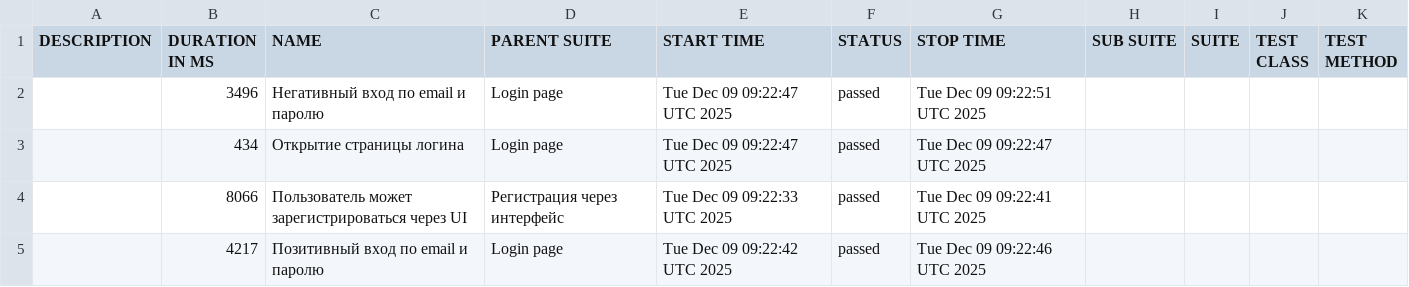
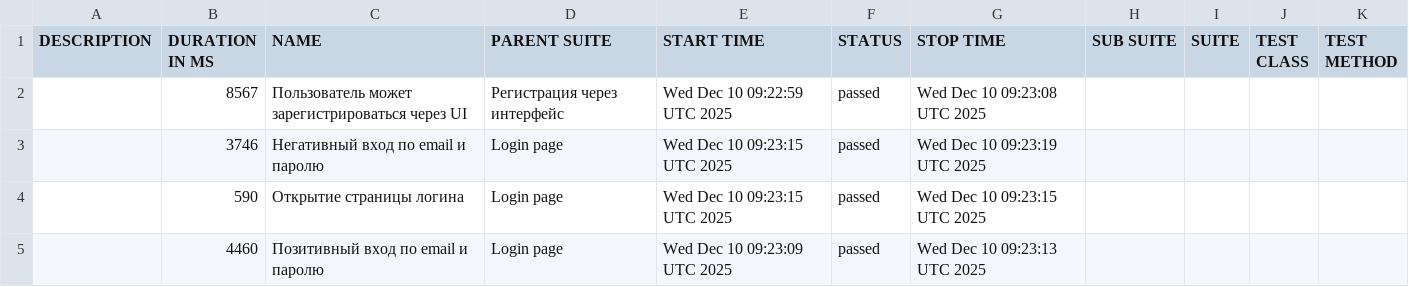
Before and after one commit to borbkin/e2e-codecept, a CSV file: data/suites.csv, drawn as a sheet.

```diff
--- a/data/suites.csv
+++ b/data/suites.csv
@@ -1,5 +1,5 @@
 "DESCRIPTION","DURATION IN MS","NAME","PARENT SUITE","START TIME","STATUS","STOP TIME","SUB SUITE","SUITE","TEST CLASS","TEST METHOD"
-"","3496","Негативный вход по email и паролю","Login page","Tue Dec 09 09:22:47 UTC 2025","passed","Tue Dec 09 09:22:51 UTC 2025","","","",""
-"","434","Открытие страницы логина","Login page","Tue Dec 09 09:22:47 UTC 2025","passed","Tue Dec 09 09:22:47 UTC 2025","","","",""
-"","8066","Пользователь может зарегистрироваться через UI","Регистрация через интерфейс","Tue Dec 09 09:22:33 UTC 2025","passed","Tue Dec 09 09:22:41 UTC 2025","","","",""
-"","4217","Позитивный вход по email и паролю","Login page","Tue Dec 09 09:22:42 UTC 2025","passed","Tue Dec 09 09:22:46 UTC 2025","","","",""
+"","8567","Пользователь может зарегистрироваться через UI","Регистрация через интерфейс","Wed Dec 10 09:22:59 UTC 2025","passed","Wed Dec 10 09:23:08 UTC 2025","","","",""
+"","3746","Негативный вход по email и паролю","Login page","Wed Dec 10 09:23:15 UTC 2025","passed","Wed Dec 10 09:23:19 UTC 2025","","","",""
+"","590","Открытие страницы логина","Login page","Wed Dec 10 09:23:15 UTC 2025","passed","Wed Dec 10 09:23:15 UTC 2025","","","",""
+"","4460","Позитивный вход по email и паролю","Login page","Wed Dec 10 09:23:09 UTC 2025","passed","Wed Dec 10 09:23:13 UTC 2025","","","",""
```
Also changed, not shown: 22 other files.
